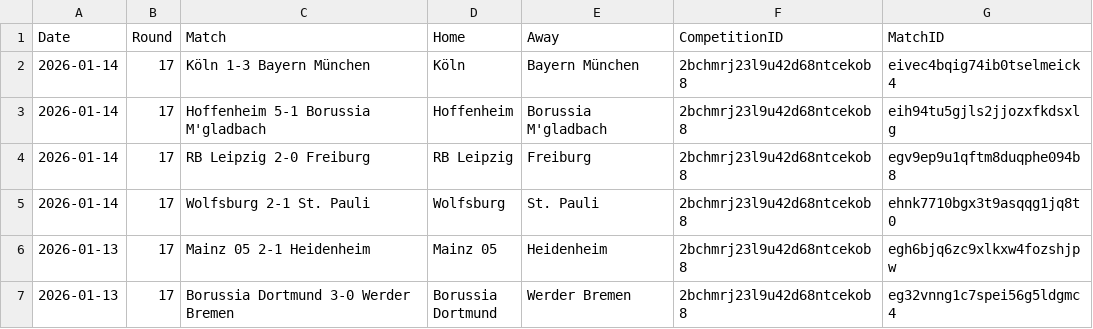
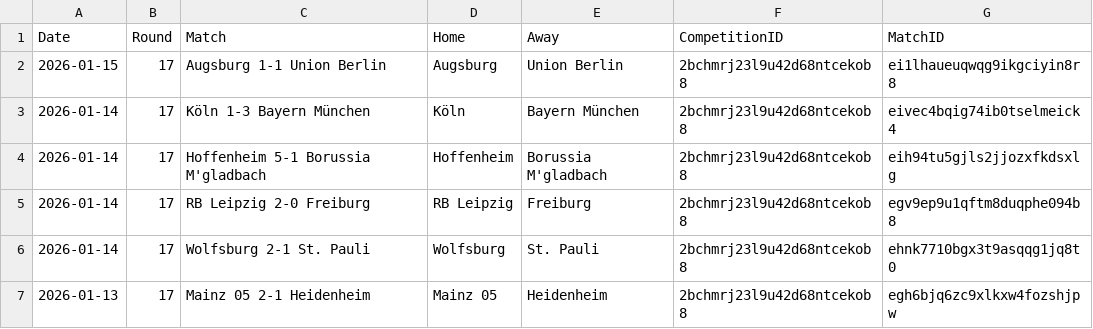
Before and after one commit to emrahderel/Post_Match_App, a CSV file: League_Files/Bundesliga Full Match List 25-26.csv, drawn as a sheet; only a part is shown; the shorter side is filled out with more unchanged rows.

```diff
--- a/League_Files/Bundesliga Full Match List 25-26.csv
+++ b/League_Files/Bundesliga Full Match List 25-26.csv
@@ -1,2 +1,3 @@
 Date,Round,Match,Home,Away,CompetitionID,MatchID
+2026-01-15,17,Augsburg 1-1 Union Berlin,Augsburg,Union Berlin,2bchmrj23l9u42d68ntcekob8,ei1lhaueuqwqg9ikgciyin8r8
 2026-01-14,17,Köln 1-3 Bayern München,Köln,Bayern München,2bchmrj23l9u42d68ntcekob8,eivec4bqig74ib0tselmeick4
```
Also changed, not shown: League_Files/Serie A Full Match List 25-26.csv, League_Files/UAE Pro League Full Match List 25-26.csv, 12 other files.
